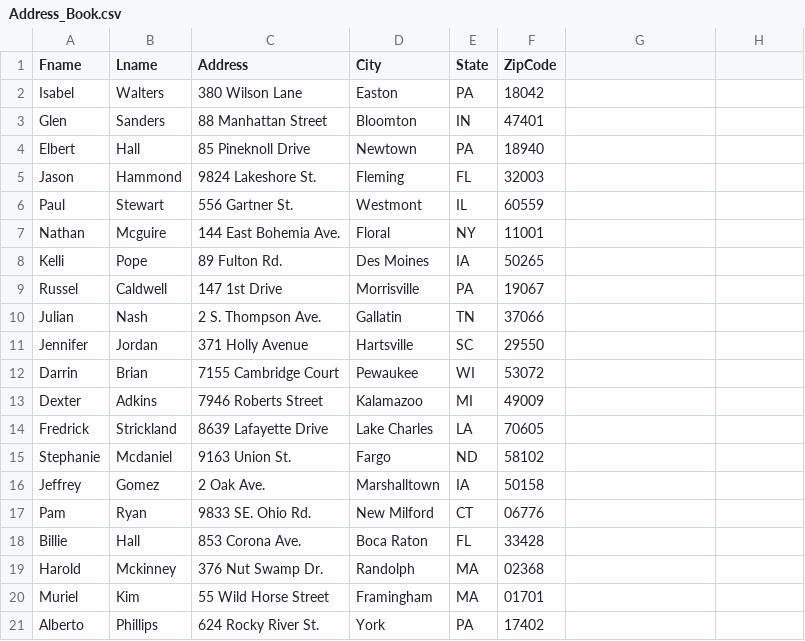
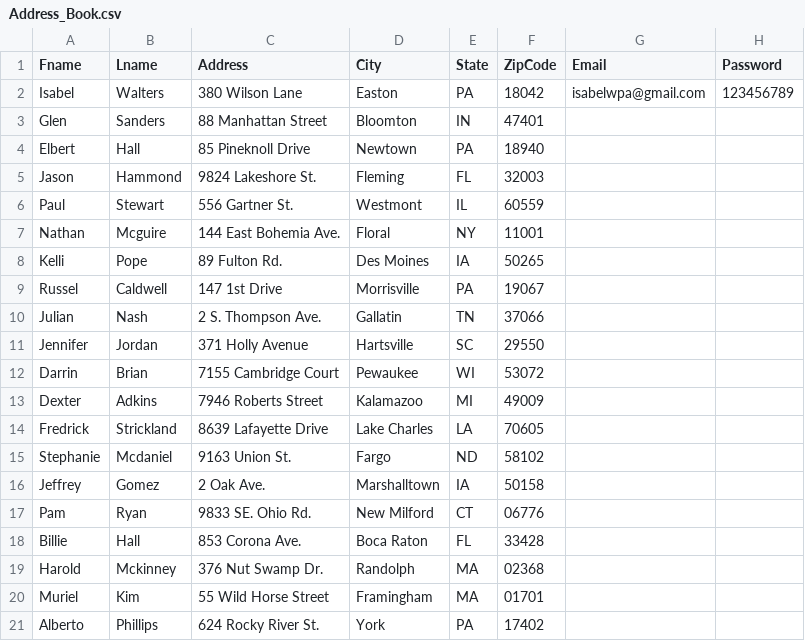
Before and after one commit to clairenjit369/IS_601_Project04, a CSV file: project04/project04/csv/Address_Book.csv, drawn as a sheet; the diff names each change by its address in the sheet, - before the commit and + after, or states it on an @@ line.

```diff
--- a/project04/project04/csv/Address_Book.csv
+++ b/project04/project04/csv/Address_Book.csv
-G1: (empty)
+G1: Email
-H1: (empty)
+H1: Password
-G2 (Email): (empty)
+G2 (Email): isabelwpa@gmail.com
-H2 (Password): (empty)
+H2 (Password): 123456789
```
Also changed, not shown: 1 other file.
